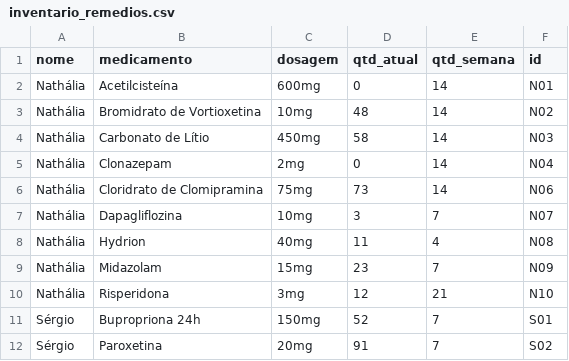
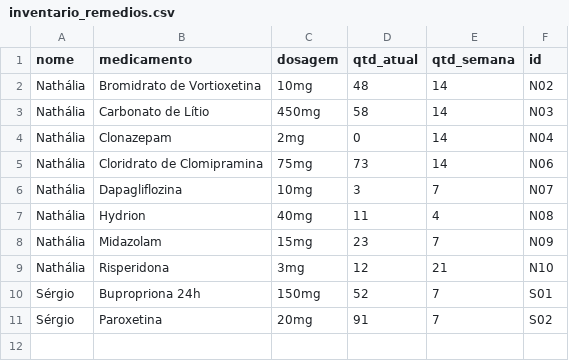
Before and after one commit to sergio-dutra-ro/inventario_medicamentos, a CSV file: data/inventario_remedios.csv, drawn as a sheet.

Commit message:
Retirada de Acisticisteina

```diff
--- a/data/inventario_remedios.csv
+++ b/data/inventario_remedios.csv
@@ -1,3 +1,2 @@
 nome,medicamento,dosagem,qtd_atual,qtd_semana,id
-Nathália,Acetilcisteína,600mg,0,14,N01
 Nathália,Bromidrato de Vortioxetina,10mg,48,14,N02
```
